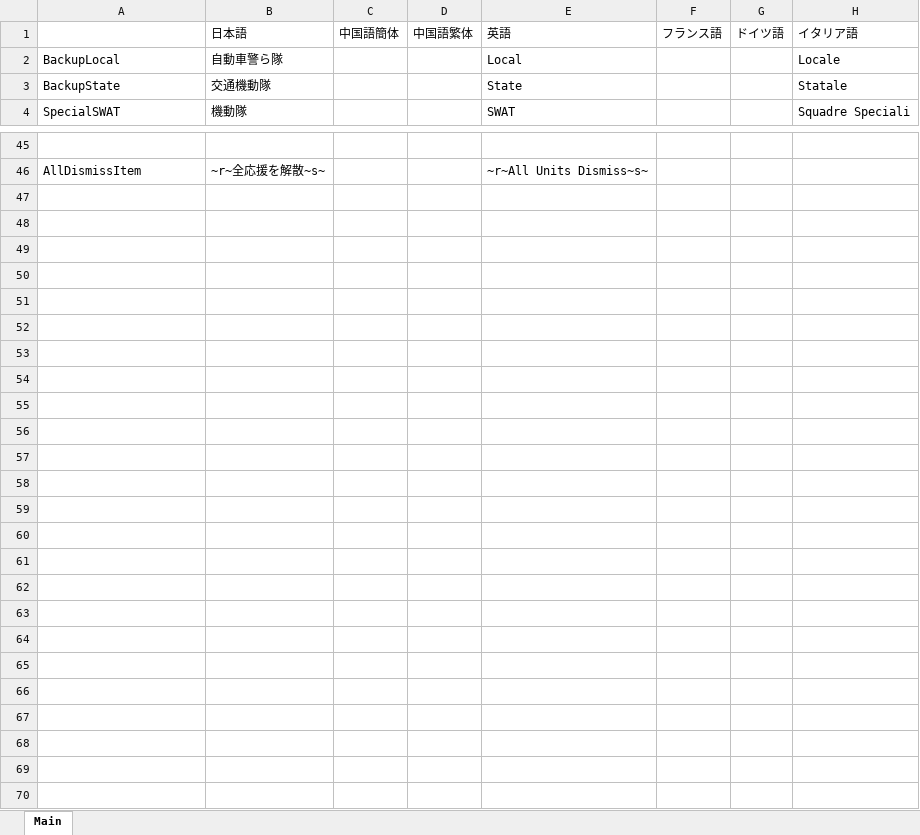
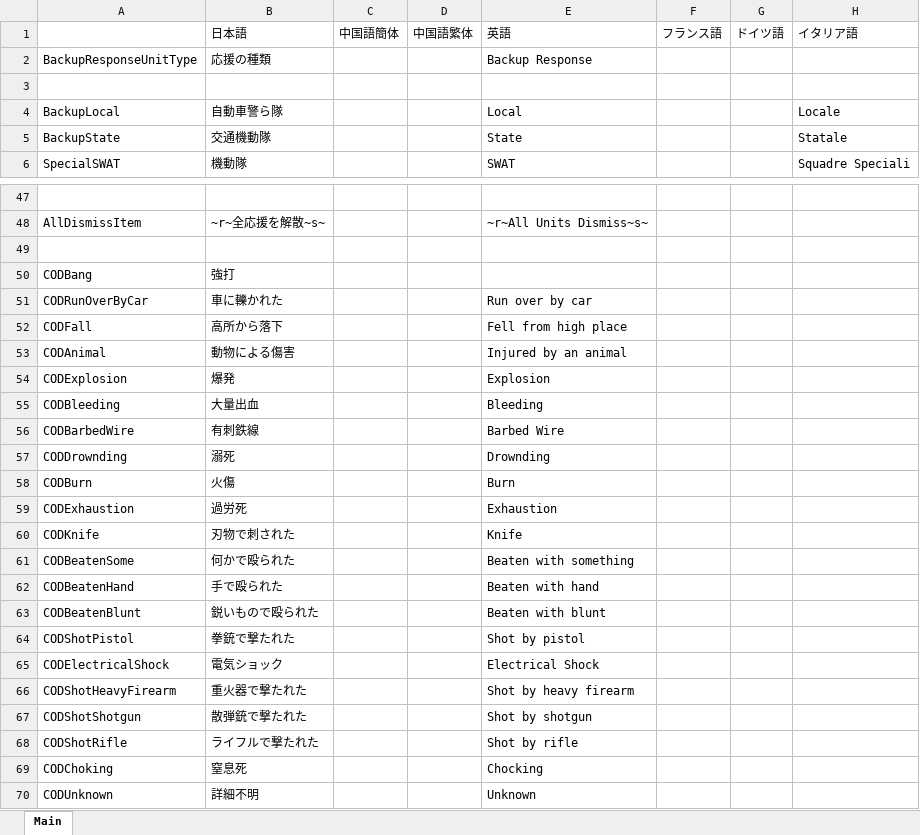
Before and after one commit to DekoKiyo/DekoKiyoPlugins, an Excel workbook: ja/Backup.xlsx, sheet Main, drawn as a sheet; only a part is shown, gaps mark what is left out; values as stored, in another font and other column widths than the file's, no borders; rows hold the shown columns only; the diff names each change by its address in the sheet, - before the commit and + after, or states it on an @@ line.

```diff
--- a/ja/Backup.xlsx (sheet Main)
+++ b/ja/Backup.xlsx (sheet Main)
+row 2: BackupResponseUnitType | 応援の種類 |  |  | Backup Response
+row 3: (empty)
+row 49: (empty)
+row 50: CODBang | 強打
+row 51: CODRunOverByCar | 車に轢かれた |  |  | Run over by car
+row 52: CODFall | 高所から落下 |  |  | Fell from high place
+row 53: CODAnimal | 動物による傷害 |  |  | Injured by an animal
+row 54: CODExplosion | 爆発 |  |  | Explosion
+row 55: CODBleeding | 大量出血 |  |  | Bleeding
+row 56: CODBarbedWire | 有刺鉄線 |  |  | Barbed Wire
+row 57: CODDrownding | 溺死 |  |  | Drownding
+row 58: CODBurn | 火傷 |  |  | Burn
+row 59: CODExhaustion | 過労死 |  |  | Exhaustion
+row 60: CODKnife | 刃物で刺された |  |  | Knife
+row 61: CODBeatenSome | 何かで殴られた |  |  | Beaten with something
+row 62: CODBeatenHand | 手で殴られた |  |  | Beaten with hand
+row 63: CODBeatenBlunt | 鋭いもので殴られた |  |  | Beaten with blunt
+row 64: CODShotPistol | 拳銃で撃たれた |  |  | Shot by pistol
+row 65: CODElectricalShock | 電気ショック |  |  | Electrical Shock
+row 66: CODShotHeavyFirearm | 重火器で撃たれた |  |  | Shot by heavy firearm
+row 67: CODShotShotgun | 散弾銃で撃たれた |  |  | Shot by shotgun
+row 68: CODShotRifle | ライフルで撃たれた |  |  | Shot by rifle
+row 69: CODChoking | 窒息死 |  |  | Chocking
+row 70: CODUnknown | 詳細不明 |  |  | Unknown
```
Also changed, not shown: ja/General.xlsx, ja/Menu.xlsx.
